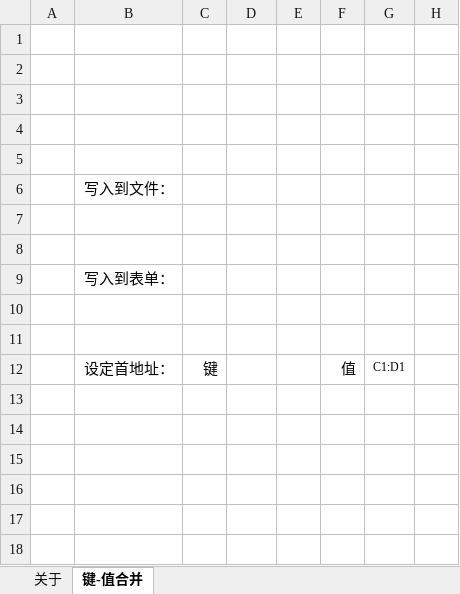
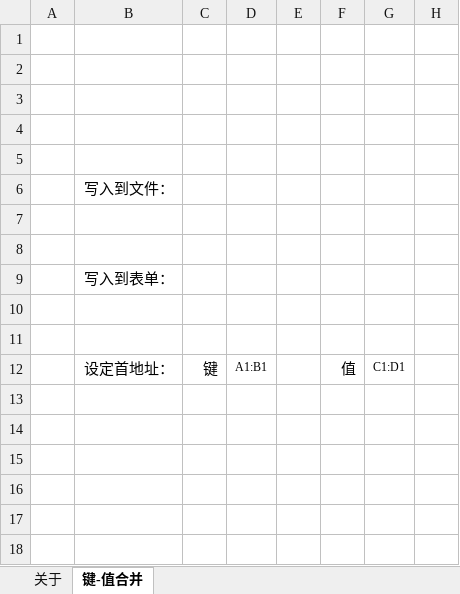
Before and after one commit to harvey103565/Ofauto, an Excel workbook: Ofauto.xlsm, sheet 键-值合并, drawn as a sheet; only a part is shown; values as stored, in another font and other column widths than the file's, no borders; charts and pictures not drawn; the diff names each change by its address in the sheet, - before the commit and + after, or states it on an @@ line.

```diff
--- a/Ofauto.xlsm (sheet 键-值合并)
+++ b/Ofauto.xlsm (sheet 键-值合并)
-D12: (empty)
+D12: A1:B1
```
Also changed, not shown: charts or pictures.
